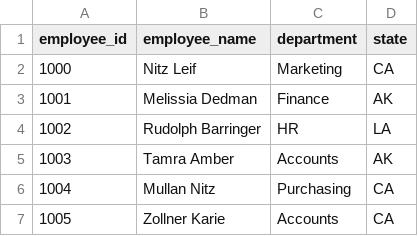
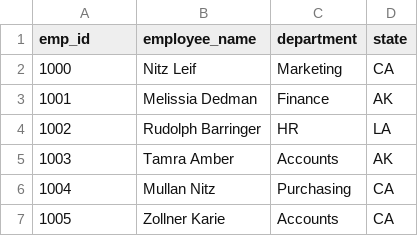
Before and after one commit to shashiwns/herohonda, a CSV file: OfficeDataProject (4).csv, drawn as a sheet.

```diff
--- a/OfficeDataProject (4).csv
+++ b/OfficeDataProject (4).csv
@@ -1,2 +1,2 @@
-employee_id,employee_name,department,state
+emp_id,employee_name,department,state
 1000,Nitz Leif,Marketing,CA
```
Also changed, not shown: 1 other file.
